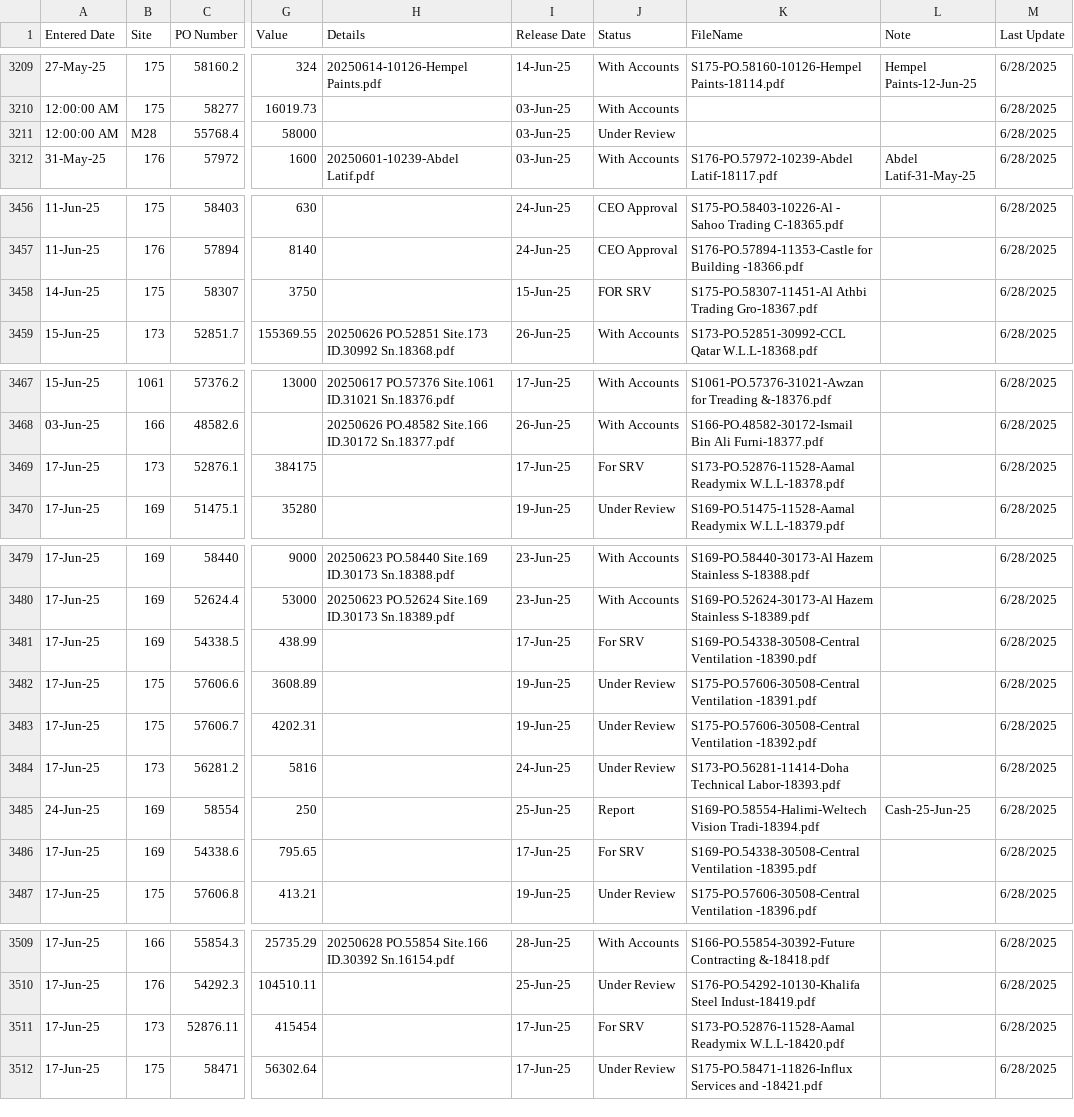
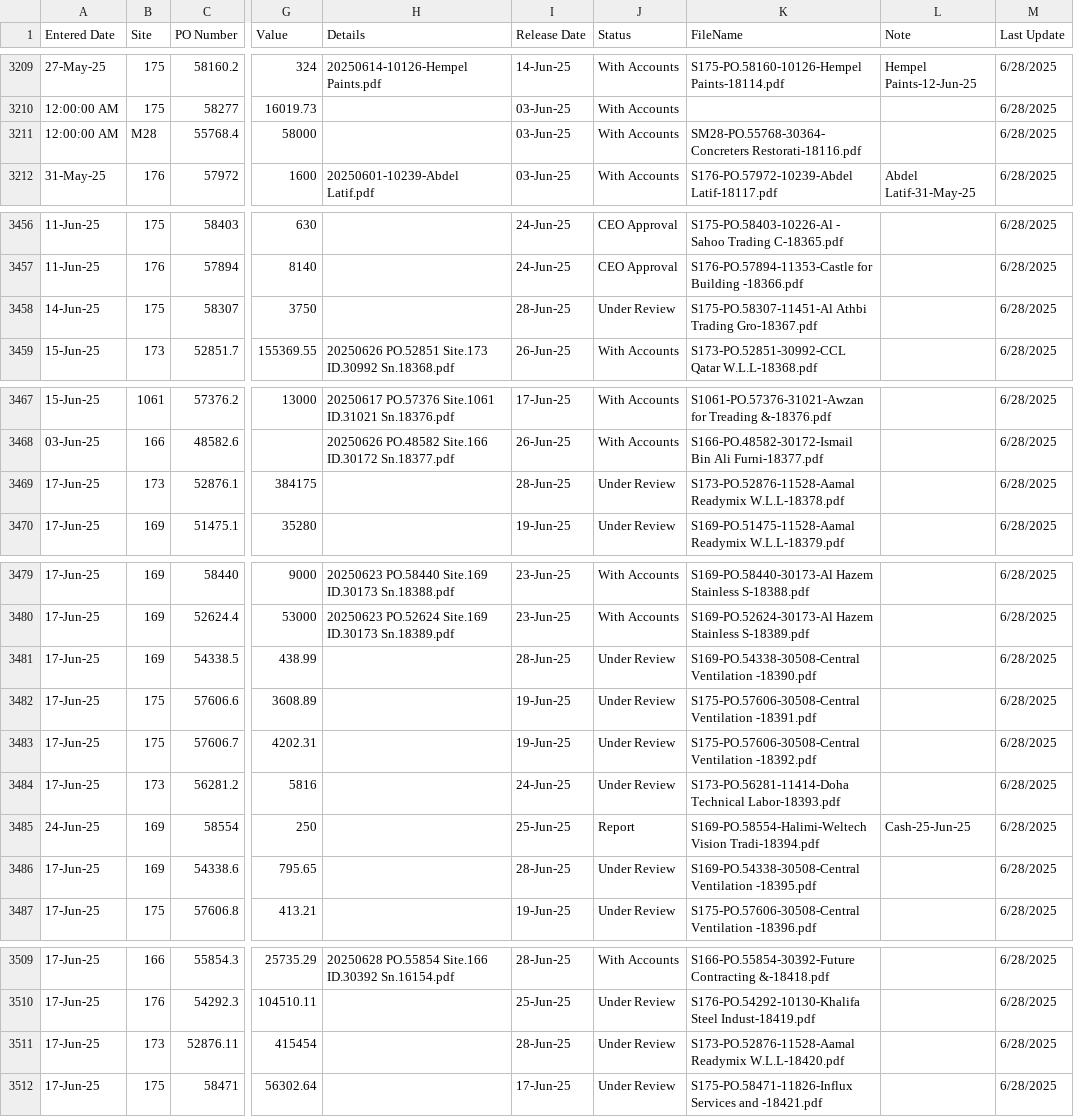
Before and after one commit to DC-database/Invoice, a CSV file: records_2025.csv, drawn as a sheet; only a part is shown, gaps mark what is left out; the diff covers the shown part only; the diff names each change by its address in the sheet, - before the commit and + after, or states it on an @@ line.

```diff
--- a/records_2025.csv
+++ b/records_2025.csv
-J3211 (Status): Under Review
+J3211 (Status): With Accounts
-K3211 (FileName): (empty)
+K3211 (FileName): SM28-PO.55768-30364-Concreters Restorati-18116.pdf
-I3458 (Release Date): 15-Jun-25
+I3458 (Release Date): 28-Jun-25
-J3458 (Status): FOR SRV
+J3458 (Status): Under Review
-I3469 (Release Date): 17-Jun-25
+I3469 (Release Date): 28-Jun-25
-J3469 (Status): For SRV
+J3469 (Status): Under Review
-I3481 (Release Date): 17-Jun-25
+I3481 (Release Date): 28-Jun-25
-J3481 (Status): For SRV
+J3481 (Status): Under Review
-I3486 (Release Date): 17-Jun-25
+I3486 (Release Date): 28-Jun-25
-J3486 (Status): For SRV
+J3486 (Status): Under Review
-I3511 (Release Date): 17-Jun-25
+I3511 (Release Date): 28-Jun-25
-J3511 (Status): For SRV
+J3511 (Status): Under Review
```
Also changed, not shown: 8 added rows and 42 edited cells elsewhere in this file.
